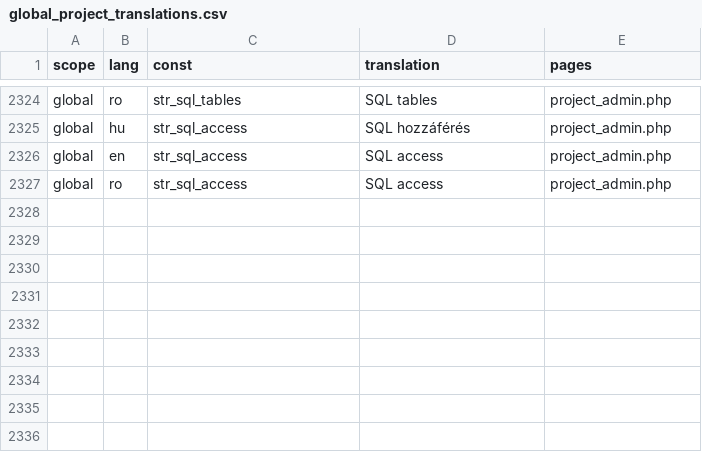
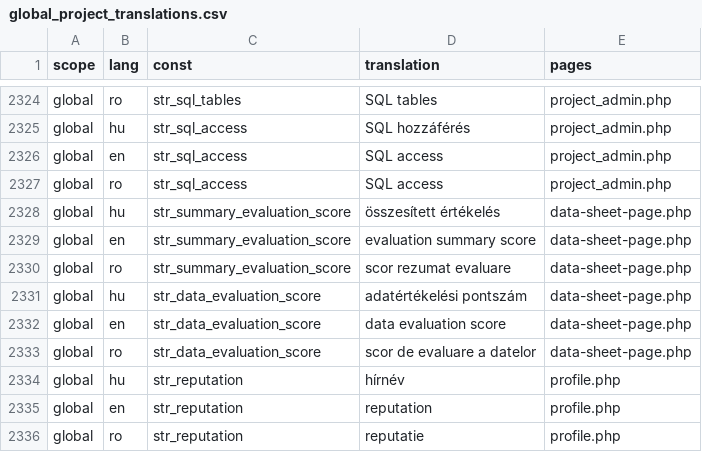
Before and after one commit to OpenBioMaps/translations, a CSV file: web-app/global_project_translations.csv, drawn as a sheet; only a part is shown, gaps mark what is left out; the diff names each change by its address in the sheet, - before the commit and + after, or states it on an @@ line.

Commit message:
Update global_project_translations.csv

```diff
--- a/web-app/global_project_translations.csv
+++ b/web-app/global_project_translations.csv
+row 2328: global | hu | str_summary_evaluation_score | összesített értékelés | data-sheet-page.php
+row 2329: global | en | str_summary_evaluation_score | evaluation summary score | data-sheet-page.php
+row 2330: global | ro | str_summary_evaluation_score | scor rezumat evaluare | data-sheet-page.php
+row 2331: global | hu | str_data_evaluation_score | adatértékelési pontszám | data-sheet-page.php
+row 2332: global | en | str_data_evaluation_score | data evaluation score | data-sheet-page.php
+row 2333: global | ro | str_data_evaluation_score | scor de evaluare a datelor | data-sheet-page.php
+row 2334: global | hu | str_reputation | hírnév | profile.php
+row 2335: global | en | str_reputation | reputation | profile.php
+row 2336: global | ro | str_reputation | reputatie | profile.php
```
